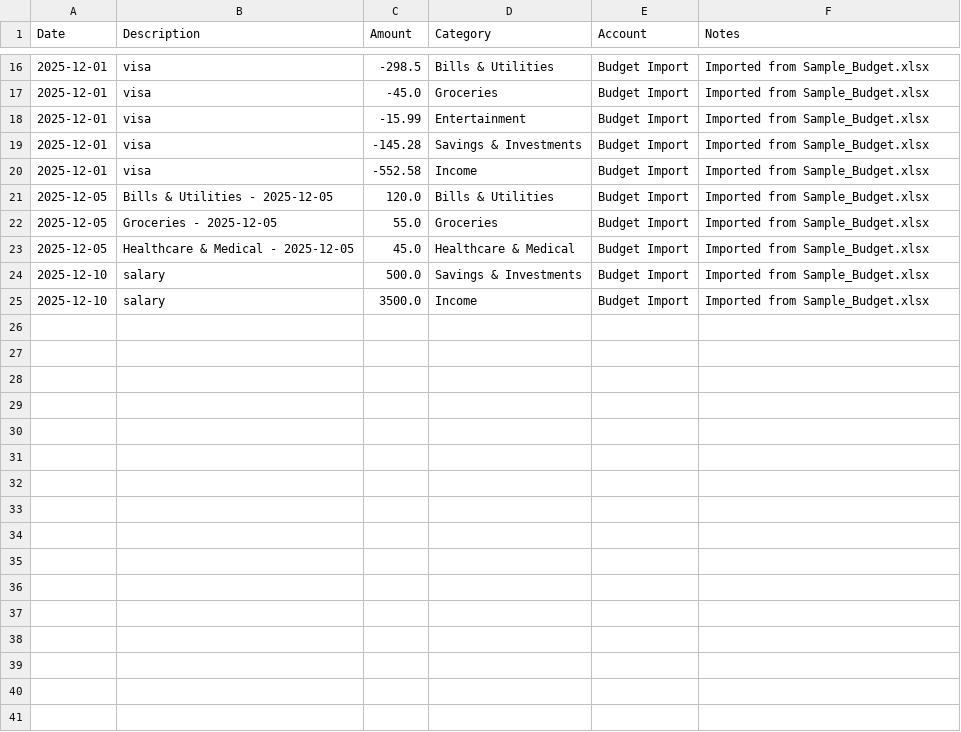
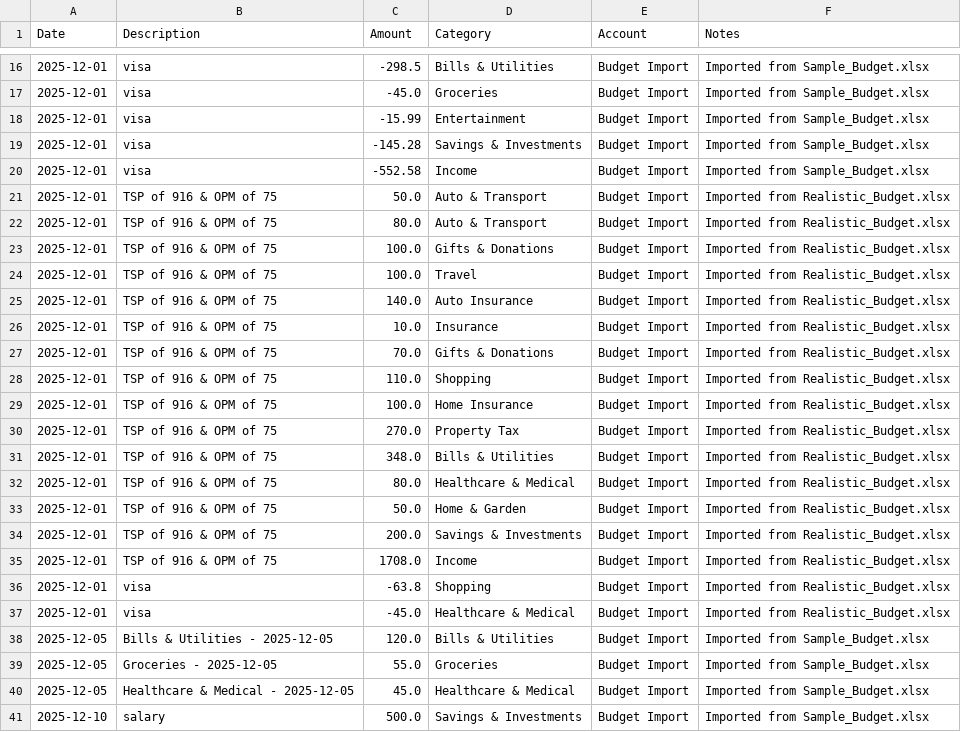
Before and after one commit to EE-EDK/Financial-Planner-Automated, a CSV file: financial_docs/Archive/raw/exports/AllTransactions.csv, drawn as a sheet; only a part is shown, gaps mark what is left out; the shorter side is filled out with more unchanged rows.

```diff
--- a/financial_docs/Archive/raw/exports/AllTransactions.csv
+++ b/financial_docs/Archive/raw/exports/AllTransactions.csv
@@ -20,2 +20,19 @@ Date,Description,Amount,Category,Account,Notes
 2025-12-01,visa,-552.58,Income,Budget Import,Imported from Sample_Budget.xlsx
+2025-12-01,TSP of 916 & OPM of 75,50.0,Auto & Transport,Budget Import,Imported from Realistic_Budget.xlsx
+2025-12-01,TSP of 916 & OPM of 75,80.0,Auto & Transport,Budget Import,Imported from Realistic_Budget.xlsx
+2025-12-01,TSP of 916 & OPM of 75,100.0,Gifts & Donations,Budget Import,Imported from Realistic_Budget.xlsx
+2025-12-01,TSP of 916 & OPM of 75,100.0,Travel,Budget Import,Imported from Realistic_Budget.xlsx
+2025-12-01,TSP of 916 & OPM of 75,140.0,Auto Insurance,Budget Import,Imported from Realistic_Budget.xlsx
+2025-12-01,TSP of 916 & OPM of 75,10.0,Insurance,Budget Import,Imported from Realistic_Budget.xlsx
+2025-12-01,TSP of 916 & OPM of 75,70.0,Gifts & Donations,Budget Import,Imported from Realistic_Budget.xlsx
+2025-12-01,TSP of 916 & OPM of 75,110.0,Shopping,Budget Import,Imported from Realistic_Budget.xlsx
+2025-12-01,TSP of 916 & OPM of 75,100.0,Home Insurance,Budget Import,Imported from Realistic_Budget.xlsx
+2025-12-01,TSP of 916 & OPM of 75,270.0,Property Tax,Budget Import,Imported from Realistic_Budget.xlsx
+2025-12-01,TSP of 916 & OPM of 75,348.0,Bills & Utilities,Budget Import,Imported from Realistic_Budget.xlsx
+2025-12-01,TSP of 916 & OPM of 75,80.0,Healthcare & Medical,Budget Import,Imported from Realistic_Budget.xlsx
+2025-12-01,TSP of 916 & OPM of 75,50.0,Home & Garden,Budget Import,Imported from Realistic_Budget.xlsx
+2025-12-01,TSP of 916 & OPM of 75,200.0,Savings & Investments,Budget Import,Imported from Realistic_Budget.xlsx
+2025-12-01,TSP of 916 & OPM of 75,1708.0,Income,Budget Import,Imported from Realistic_Budget.xlsx
+2025-12-01,visa,-63.8,Shopping,Budget Import,Imported from Realistic_Budget.xlsx
+2025-12-01,visa,-45.0,Healthcare & Medical,Budget Import,Imported from Realistic_Budget.xlsx
 2025-12-05,Bills & Utilities - 2025-12-05,120.0,Bills & Utilities,Budget Import,Imported from Sample_Budget.xlsx
```
Also changed, not shown: 2 other files.
